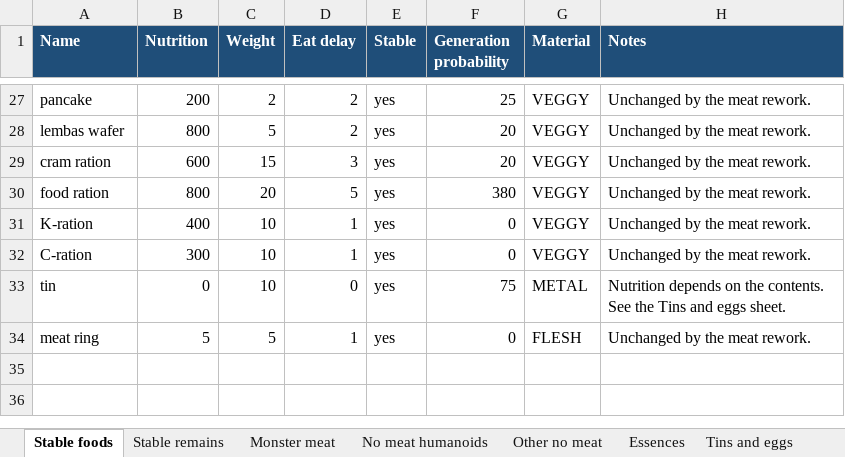
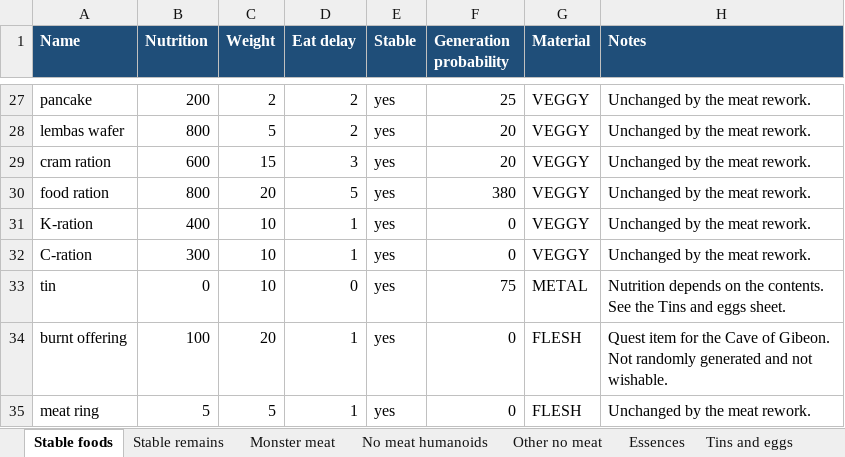
Before and after one commit to NetHack/NetHack, an Excel workbook: docs/RighteousHack_Food.xlsx, sheet Stable foods, drawn as a sheet; only a part is shown, gaps mark what is left out; values as stored, in another font and other column widths than the file's, no borders; table styles not drawn; the diff names each change by its address in the sheet, - before the commit and + after, or states it on an @@ line.

```diff
--- a/docs/RighteousHack_Food.xlsx (sheet Stable foods)
+++ b/docs/RighteousHack_Food.xlsx (sheet Stable foods)
+row 34: burnt offering | 100 | 20 | 1 | yes | 0 | FLESH | Quest item for the Cave of Gibeon. Not randomly generated and not wishable.
```
Also changed, not shown: sheet Notes, 19 other files.
